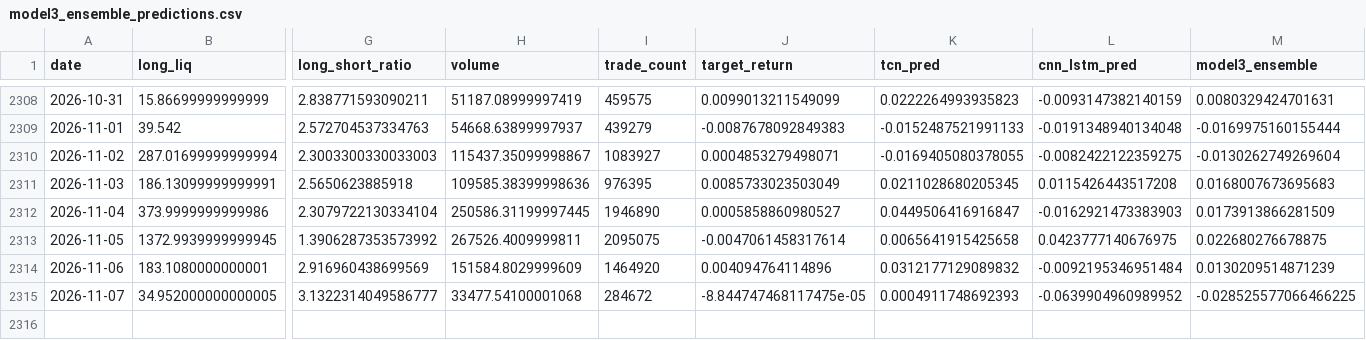
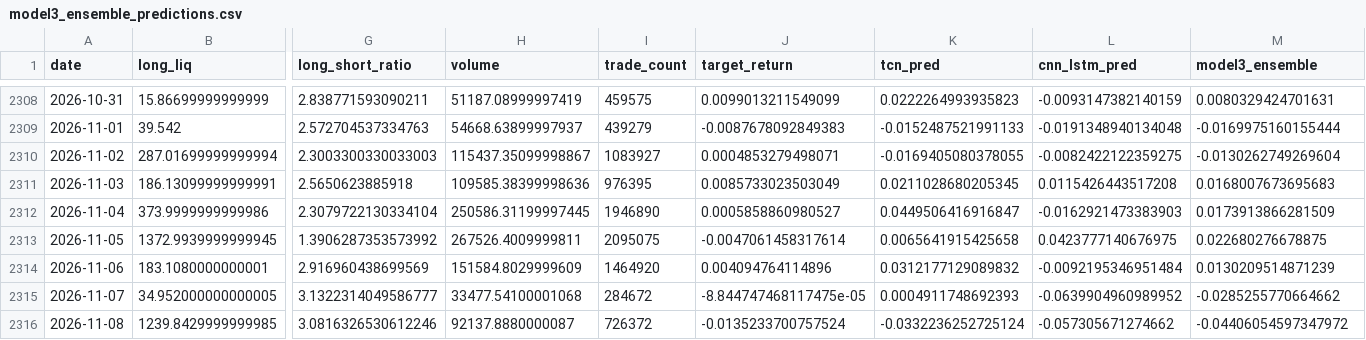
Before and after one commit to manavmax/Bitcoin-Alpha-System, a CSV file: model_3_derivatives_flow/results/model3_ensemble_predictions.csv, drawn as a sheet; only a part is shown, gaps mark what is left out; rows hold the shown columns only; the diff names each change by its address in the sheet, - before the commit and + after, or states it on an @@ line.

```diff
--- a/model_3_derivatives_flow/results/model3_ensemble_predictions.csv
+++ b/model_3_derivatives_flow/results/model3_ensemble_predictions.csv
-M2315 (model3_ensemble): -0.028525577066466225
+M2315 (model3_ensemble): -0.0285255770664662
+row 2316: 2026-11-08 | 1239.8429999999985 | 3.0816326530612246 | 92137.8880000087 | 726372 | -0.0135233700757524 | -0.0332236252725124 | -0.057305671274662 | -0.04406054597347972
```
Also changed, not shown: model_1_price_dynamics/data_raw/btc_1d_2018_2025.csv, model_2_volatility_risk/data/btc_daily.csv, 42 other files.
